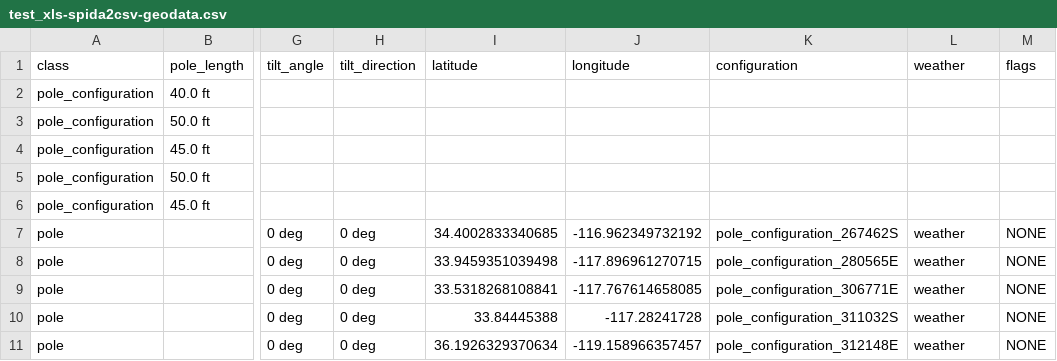
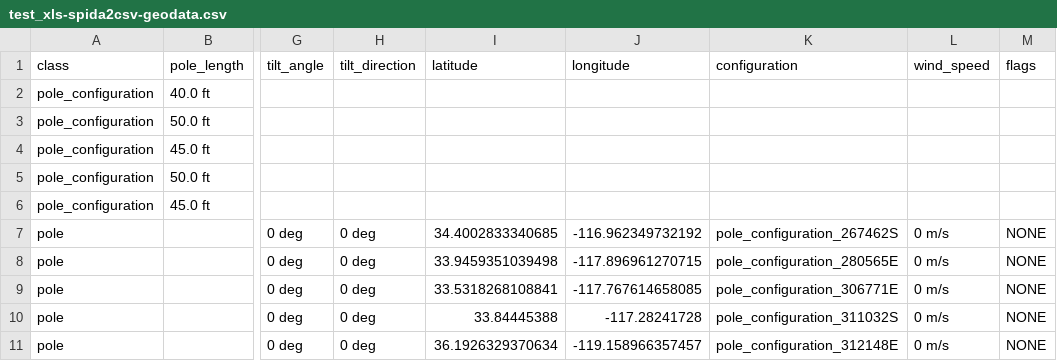
Before and after one commit to arras-energy/gridlabd-old, a CSV file: converters/autotest/test_xls-spida2csv-geodata.csv, drawn as a sheet; only a part is shown, gaps mark what is left out; the diff names each change by its address in the sheet, - before the commit and + after, or states it on an @@ line.

Commit message:
Update test_xls-spida2csv-geodata.csv

```diff
--- a/converters/autotest/test_xls-spida2csv-geodata.csv
+++ b/converters/autotest/test_xls-spida2csv-geodata.csv
-L1: weather
+L1: wind_speed
-L7:L11 (wind_speed): weather
+L7:L11 (wind_speed): 0 m/s
```
